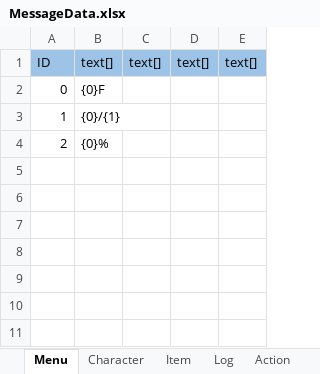
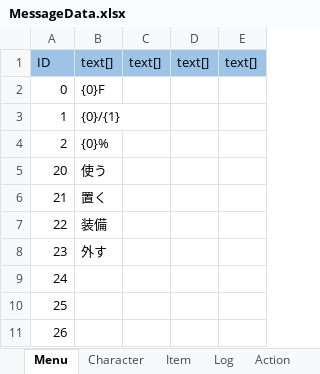
Before and after one commit to nobuRogue/2DRoguelike, an Excel workbook: Assets/Resources/MasterData/MessageData.xlsx, sheet Menu, drawn as a sheet; values as stored, in another font and other column widths than the file's, no borders; the diff names each change by its address in the sheet, - before the commit and + after, or states it on an @@ line.

```diff
--- a/Assets/Resources/MasterData/MessageData.xlsx (sheet Menu)
+++ b/Assets/Resources/MasterData/MessageData.xlsx (sheet Menu)
+row 5: 20 | 使う
+row 6: 21 | 置く
+row 7: 22 | 装備
+row 8: 23 | 外す
+row 9: 24
+row 10: 25
+row 11: 26
```
Also changed, not shown: sheet Log, Assets/Resources/MasterData/ItemData.xlsx, 23 other files.
